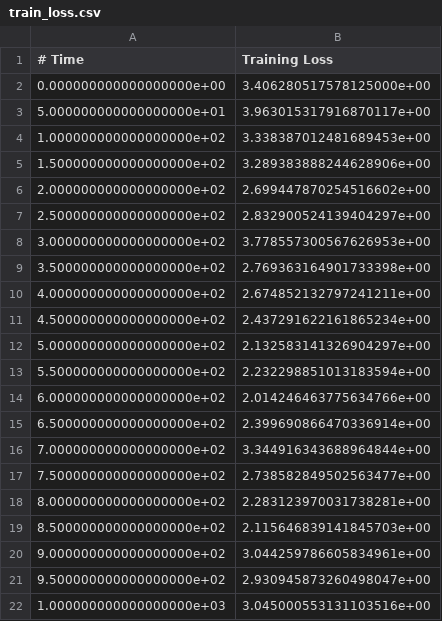
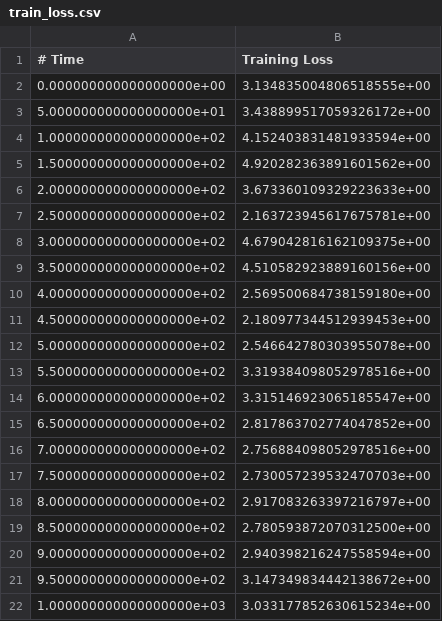
Before and after one commit to numfah23/CrispRNN, a CSV file: results/train_loss.csv, drawn as a sheet.

```diff
--- a/results/train_loss.csv
+++ b/results/train_loss.csv
@@ -1,22 +1,22 @@
 # Time,Training Loss
-0.000000000000000000e+00,3.406280517578125000e+00
-5.000000000000000000e+01,3.963015317916870117e+00
-1.000000000000000000e+02,3.338387012481689453e+00
-1.500000000000000000e+02,3.289383888244628906e+00
-2.000000000000000000e+02,2.699447870254516602e+00
-2.500000000000000000e+02,2.832900524139404297e+00
-3.000000000000000000e+02,3.778557300567626953e+00
-3.500000000000000000e+02,2.769363164901733398e+00
-4.000000000000000000e+02,2.674852132797241211e+00
-4.500000000000000000e+02,2.437291622161865234e+00
-5.000000000000000000e+02,2.132583141326904297e+00
-5.500000000000000000e+02,2.232298851013183594e+00
-6.000000000000000000e+02,2.014246463775634766e+00
-6.500000000000000000e+02,2.399690866470336914e+00
-7.000000000000000000e+02,3.344916343688964844e+00
-7.500000000000000000e+02,2.738582849502563477e+00
-8.000000000000000000e+02,2.283123970031738281e+00
-8.500000000000000000e+02,2.115646839141845703e+00
-9.000000000000000000e+02,3.044259786605834961e+00
-9.500000000000000000e+02,2.930945873260498047e+00
-1.000000000000000000e+03,3.045000553131103516e+00
+0.000000000000000000e+00,3.134835004806518555e+00
+5.000000000000000000e+01,3.438899517059326172e+00
+1.000000000000000000e+02,4.152403831481933594e+00
+1.500000000000000000e+02,4.920282363891601562e+00
+2.000000000000000000e+02,3.673360109329223633e+00
+2.500000000000000000e+02,2.163723945617675781e+00
+3.000000000000000000e+02,4.679042816162109375e+00
+3.500000000000000000e+02,4.510582923889160156e+00
+4.000000000000000000e+02,2.569500684738159180e+00
+4.500000000000000000e+02,2.180977344512939453e+00
+5.000000000000000000e+02,2.546642780303955078e+00
+5.500000000000000000e+02,3.319384098052978516e+00
+6.000000000000000000e+02,3.315146923065185547e+00
+6.500000000000000000e+02,2.817863702774047852e+00
+7.000000000000000000e+02,2.756884098052978516e+00
+7.500000000000000000e+02,2.730057239532470703e+00
+8.000000000000000000e+02,2.917083263397216797e+00
+8.500000000000000000e+02,2.780593872070312500e+00
+9.000000000000000000e+02,2.940398216247558594e+00
+9.500000000000000000e+02,3.147349834442138672e+00
+1.000000000000000000e+03,3.033177852630615234e+00
```
Also changed, not shown: 22 other files.
